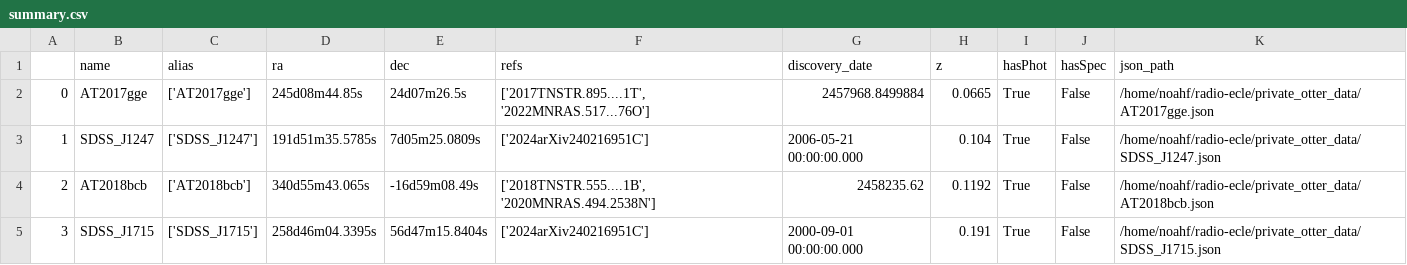
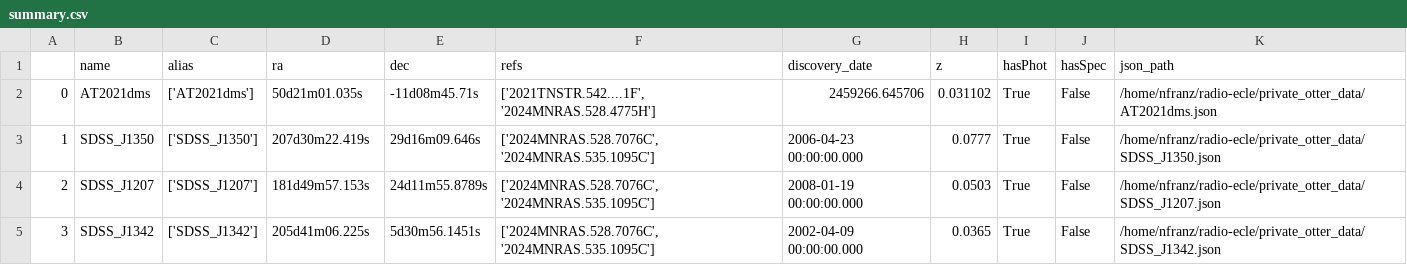
Before and after one commit to noahfranz13/radio-ecle, a CSV file: private_otter_data/summary.csv, drawn as a sheet; only a part is shown; the diff covers the shown part only.

```diff
--- a/private_otter_data/summary.csv
+++ b/private_otter_data/summary.csv
@@ -1,5 +1,5 @@
 ,name,alias,ra,dec,refs,discovery_date,z,hasPhot,hasSpec,json_path
-0,AT2017gge,['AT2017gge'],245d08m44.85s,24d07m26.5s,"['2017TNSTR.895....1T', '2022MNRAS.517...76O']",2457968.8499884,0.0665,True,False,/home/noahf/radio-ecle/private_otter_data/AT2017gge.json
-1,SDSS_J1247,['SDSS_J1247'],191d51m35.5785s,7d05m25.0809s,['2024arXiv240216951C'],2006-05-21 00:00:00.000,0.104,True,False,/home/noahf/radio-ecle/private_otter_data/SDSS_J1247.json
-2,AT2018bcb,['AT2018bcb'],340d55m43.065s,-16d59m08.49s,"['2018TNSTR.555....1B', '2020MNRAS.494.2538N']",2458235.62,0.1192,True,False,/home/noahf/radio-ecle/private_otter_data/AT2018bcb.json
-3,SDSS_J1715,['SDSS_J1715'],258d46m04.3395s,56d47m15.8404s,['2024arXiv240216951C'],2000-09-01 00:00:00.000,0.191,True,False,/home/noahf/radio-ecle/private_otter_data/SDSS_J1715.json
+0,AT2021dms,['AT2021dms'],50d21m01.035s,-11d08m45.71s,"['2021TNSTR.542....1F', '2024MNRAS.528.4775H']",2459266.645706,0.031102,True,False,/home/nfranz/radio-ecle/private_otter_data/AT2021dms.json
+1,SDSS_J1350,['SDSS_J1350'],207d30m22.419s,29d16m09.646s,"['2024MNRAS.528.7076C', '2024MNRAS.535.1095C']",2006-04-23 00:00:00.000,0.0777,True,False,/home/nfranz/radio-ecle/private_otter_data/SDSS_J1350.json
+2,SDSS_J1207,['SDSS_J1207'],181d49m57.153s,24d11m55.8789s,"['2024MNRAS.528.7076C', '2024MNRAS.535.1095C']",2008-01-19 00:00:00.000,0.0503,True,False,/home/nfranz/radio-ecle/private_otter_data/SDSS_J1207.json
+3,SDSS_J1342,['SDSS_J1342'],205d41m06.225s,5d30m56.1451s,"['2024MNRAS.528.7076C', '2024MNRAS.535.1095C']",2002-04-09 00:00:00.000,0.0365,True,False,/home/nfranz/radio-ecle/private_otter_data/SDSS_J1342.json
```
Also changed, not shown: 148 edited cells elsewhere in this file, ecle-metadata.csv, ecle-photometry.csv, 51 other files.
